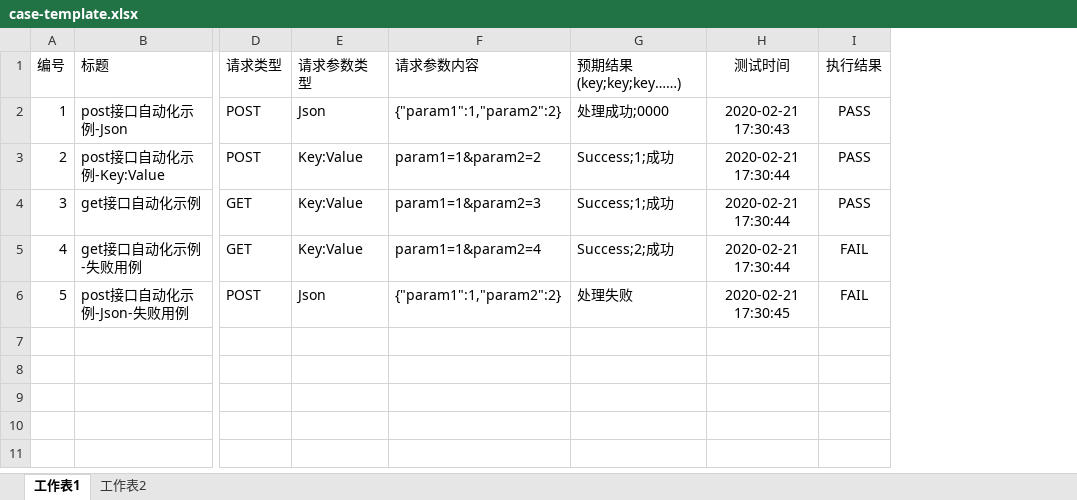
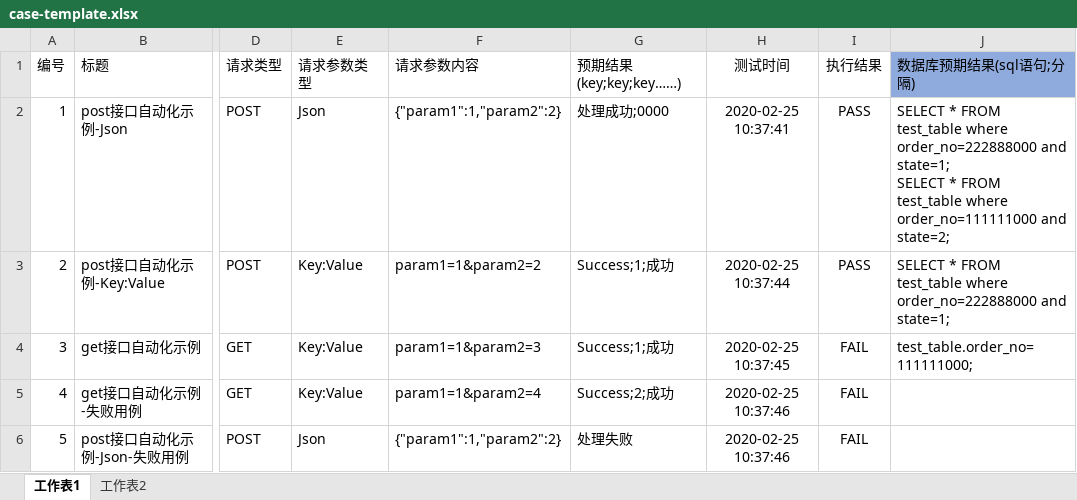
Before and after one commit to bestdd/jitest, an Excel workbook: src/main/resources/case-template.xlsx, sheet 工作表1, drawn as a sheet; only a part is shown, gaps mark what is left out; values as stored, in another font and other column widths than the file's, no borders; ↵ is a line break in a cell; the diff names each change by its address in the sheet, - before the commit and + after, or states it on an @@ line.

```diff
--- a/src/main/resources/case-template.xlsx (sheet 工作表1)
+++ b/src/main/resources/case-template.xlsx (sheet 工作表1)
+column J (数据库预期结果(sql语句;分隔)), rows 2-4: SELECT * FROM test_table where order_no=222888000 and state=1; ↵ SELECT * FROM test_table where order_no=111111000 and state=2; | SELECT * FROM test_table where order_no=222888000 and state=1; | test_table.order_no=111111000;
-H2 (测试时间): 2020-02-21 17:30:43
+H2 (测试时间): 2020-02-25 10:37:41
-H3 (测试时间): 2020-02-21 17:30:44
+H3 (测试时间): 2020-02-25 10:37:44
-H4 (测试时间): 2020-02-21 17:30:44
+H4 (测试时间): 2020-02-25 10:37:45
-I4 (执行结果): PASS
+I4 (执行结果): FAIL
-H5 (测试时间): 2020-02-21 17:30:44
+H5 (测试时间): 2020-02-25 10:37:46
-H6 (测试时间): 2020-02-21 17:30:45
+H6 (测试时间): 2020-02-25 10:37:46
```
Also changed, not shown: 10 other files.
